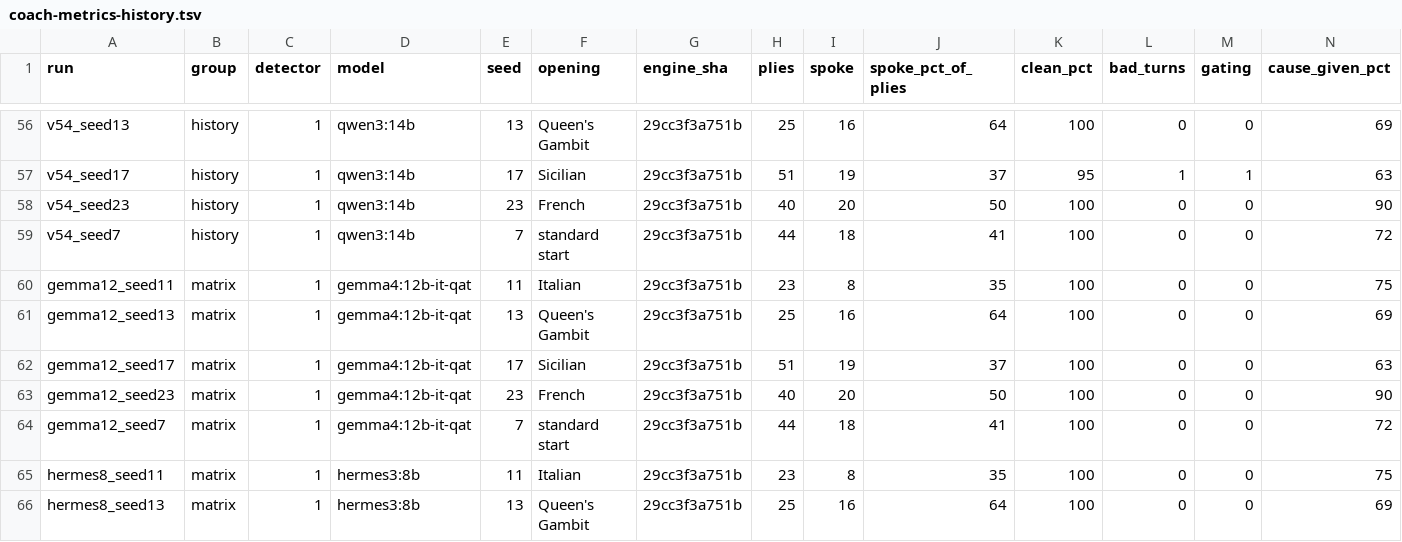
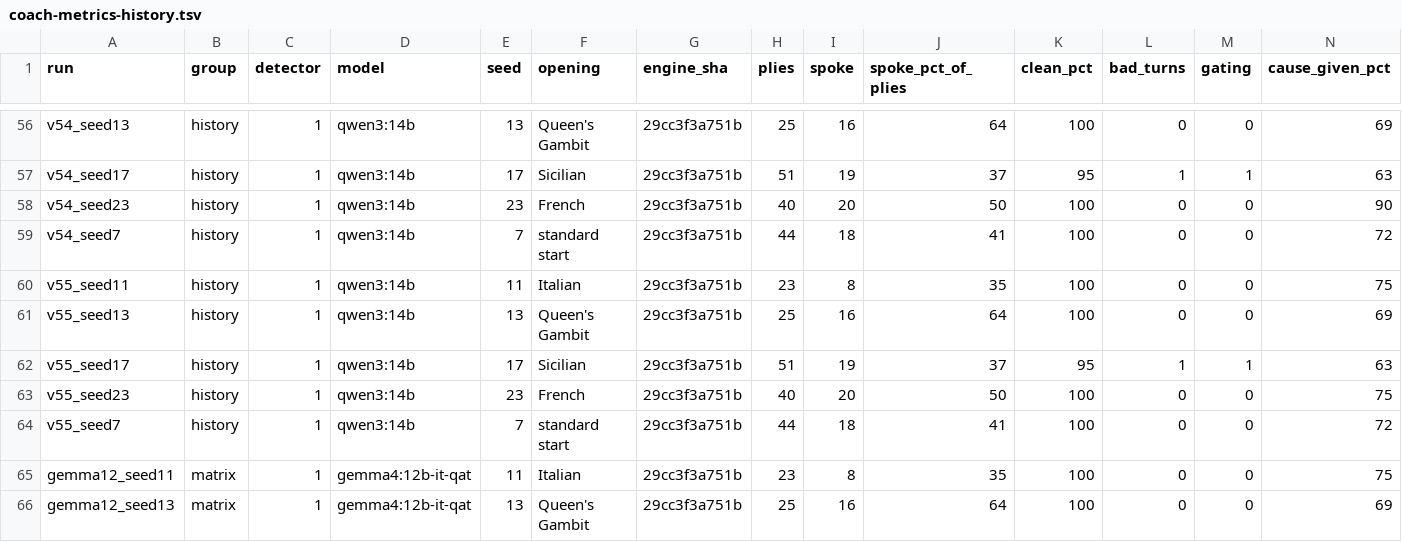
Before and after one commit to qam4/chess-coach, a TSV file: docs/coach-metrics-history.tsv, drawn as a sheet; only a part is shown, gaps mark what is left out; the shorter side is filled out with more unchanged rows; rows hold the shown columns only; the diff names each change by its address in the sheet, - before the commit and + after, or states it on an @@ line.

Commit message:
Judge the cause detector on what the opponent actually did, not on its own rule
cause_irrelevant_rate shares its predicate with the gate it measures, so when the gate went in that count fell to zero by construction. It demonstrated that the code ran, nothing more. Recorded as such rather than reported as a win.

cause_materialised_rate is the counter that can disagree: of the 'you stopped defending X' warnings, how many named a square the opponent went on to attack in the game as played. It reads the continuation, which the detector never sees. 10 of 16 (62%) before the gate, 9 of 12 (75%) after. The concrete fact is worth more than the percentages on twelve samples: the gate dropped four warnings, three about threats that never arrived and one that arrived 28 plies later.

scripts/eval_cause_materialises.py reports it per turn with the delay. It calls the same helper the metric does - the two disagreed by 6 points while they had separate implementations, one stopping the scan when the square emptied and the other not, which is the two-callers-one-check trap again. Limits documented: a transcript records positions only for the student's turns, so a piece attacked and captured inside one gap is undercounted.

The test over the committed v55 transcripts is a FLOOR guard, and I checked that it passes on the pre-gate build too - so it does not demonstrate this fix and its docstring says so. The floor stays at 60% rather than being placed between 62 and 75, because a threshold fitted between two measurements of twelve samples is fitted to them.

Steering: the measure must not share its predicate with the fix, and reporting must say which checks could have failed.

```diff
--- a/docs/coach-metrics-history.tsv
+++ b/docs/coach-metrics-history.tsv
+row 60: v55_seed11 | history | 1 | qwen3:14b | 11 | Italian | 29cc3f3a751b | 23 | 8 | 35 | 100 | 0 | 0 | 75
+row 61: v55_seed13 | history | 1 | qwen3:14b | 13 | Queen's Gambit | 29cc3f3a751b | 25 | 16 | 64 | 100 | 0 | 0 | 69
+row 62: v55_seed17 | history | 1 | qwen3:14b | 17 | Sicilian | 29cc3f3a751b | 51 | 19 | 37 | 95 | 1 | 1 | 63
+row 63: v55_seed23 | history | 1 | qwen3:14b | 23 | French | 29cc3f3a751b | 40 | 20 | 50 | 100 | 0 | 0 | 75
+row 64: v55_seed7 | history | 1 | qwen3:14b | 7 | standard start | 29cc3f3a751b | 44 | 18 | 41 | 100 | 0 | 0 | 72
```
Also changed, not shown: 5 other files.
